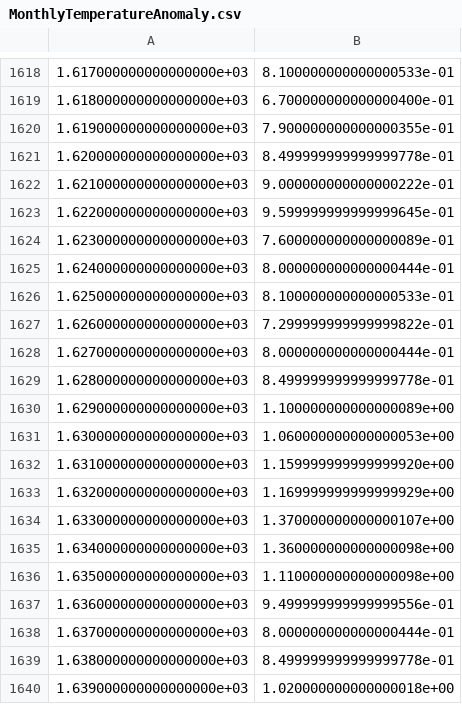
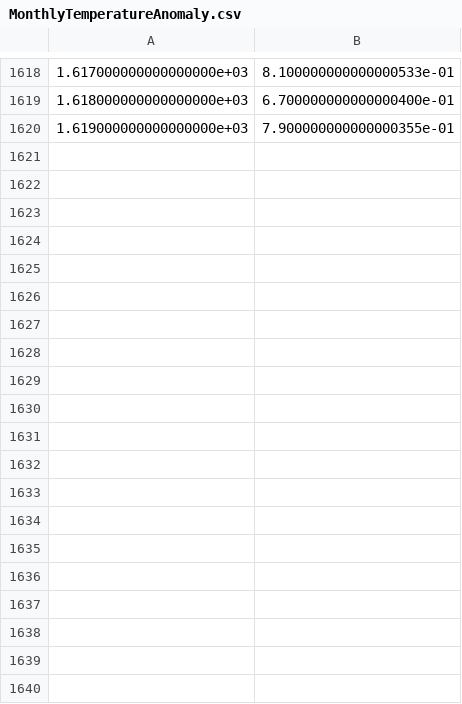
Before and after one commit to margotcosson/TMoE, a CSV file: code/data/MonthlyTemperatureAnomaly.csv, drawn as a sheet; only a part is shown, gaps mark what is left out; the diff covers the shown part only; the diff names each change by its address in the sheet, - before the commit and + after, or states it on an @@ line.

```diff
--- a/code/data/MonthlyTemperatureAnomaly.csv
+++ b/code/data/MonthlyTemperatureAnomaly.csv
-row 1621: 1.620000000000000000e+03 | 8.499999999999999778e-01
-row 1622: 1.621000000000000000e+03 | 9.000000000000000222e-01
-row 1623: 1.622000000000000000e+03 | 9.599999999999999645e-01
-row 1624: 1.623000000000000000e+03 | 7.600000000000000089e-01
-row 1625: 1.624000000000000000e+03 | 8.000000000000000444e-01
-row 1626: 1.625000000000000000e+03 | 8.100000000000000533e-01
-row 1627: 1.626000000000000000e+03 | 7.299999999999999822e-01
-row 1628: 1.627000000000000000e+03 | 8.000000000000000444e-01
-row 1629: 1.628000000000000000e+03 | 8.499999999999999778e-01
-row 1630: 1.629000000000000000e+03 | 1.100000000000000089e+00
-row 1631: 1.630000000000000000e+03 | 1.060000000000000053e+00
-row 1632: 1.631000000000000000e+03 | 1.159999999999999920e+00
-row 1633: 1.632000000000000000e+03 | 1.169999999999999929e+00
-row 1634: 1.633000000000000000e+03 | 1.370000000000000107e+00
-row 1635: 1.634000000000000000e+03 | 1.360000000000000098e+00
-row 1636: 1.635000000000000000e+03 | 1.110000000000000098e+00
-row 1637: 1.636000000000000000e+03 | 9.499999999999999556e-01
-row 1638: 1.637000000000000000e+03 | 8.000000000000000444e-01
-row 1639: 1.638000000000000000e+03 | 8.499999999999999778e-01
-row 1640: 1.639000000000000000e+03 | 1.020000000000000018e+00
```
Also changed, not shown: 63 removed rows elsewhere in this file, 3 other files.
